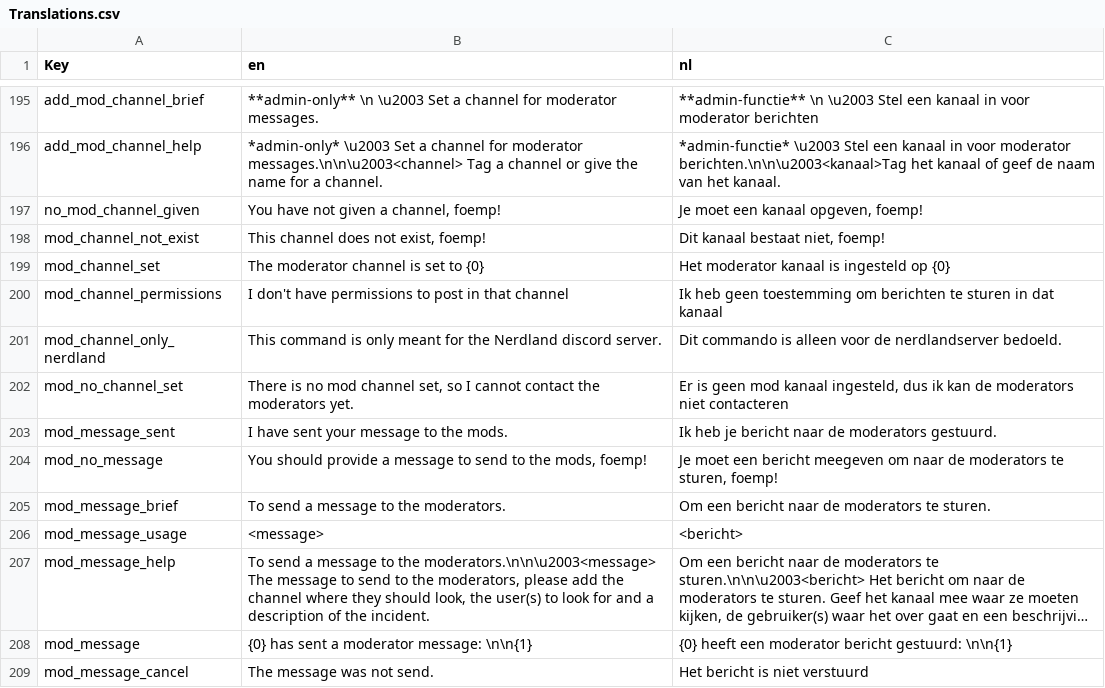
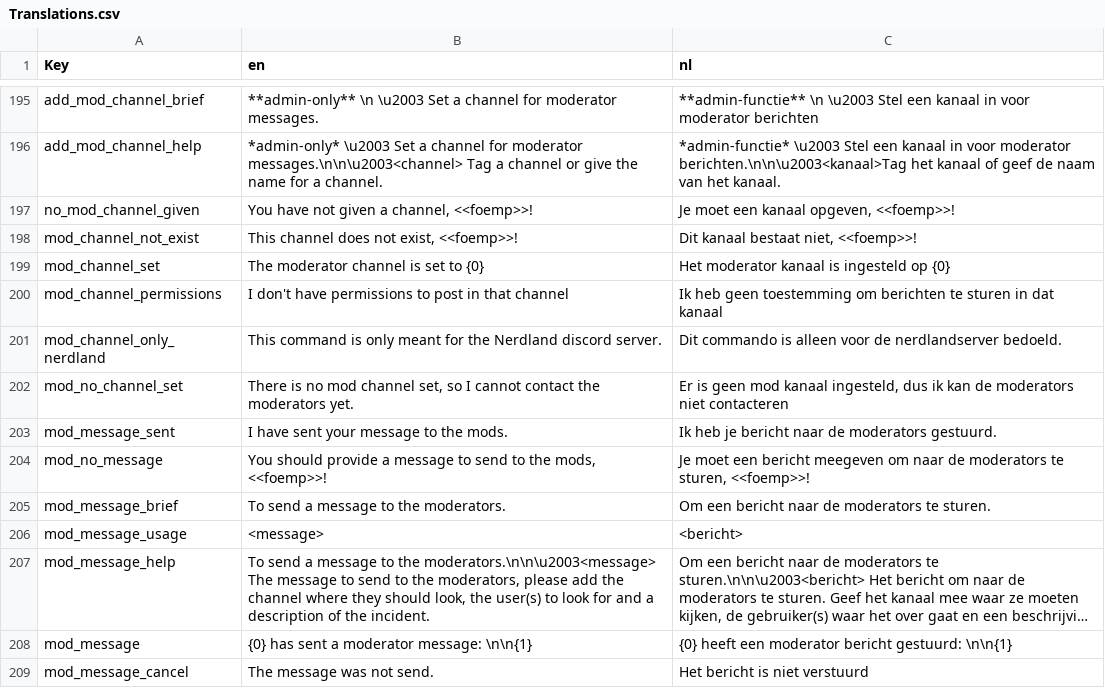
Before and after one commit to nerdland-unofficial-fans/nerdlandbot, a CSV file: nerdlandbot/translations/Translations.csv, drawn as a sheet; only a part is shown, gaps mark what is left out; long unchanged cells end in ….

Commit message:
added missing <<>> to foemps

```diff
--- a/nerdlandbot/translations/Translations.csv
+++ b/nerdlandbot/translations/Translations.csv
@@ -196,4 +196,4 @@
 "add_mod_channel_help","*admin-only* \u2003 Set a channel for moderator messages.\n\n\u2003<channel> Tag a channel or give the name for a channel.","*admin-functie* \u2003 Stel een kanaal in voor moderator berichten.\n\n\u2003<kanaal>Tag het kanaal of geef de naam van het kanaal."
-"no_mod_channel_given","You have not given a channel, foemp!","Je moet een kanaal opgeven, foemp!"
-"mod_channel_not_exist","This channel does not exist, foemp!","Dit kanaal bestaat niet, foemp!"
+"no_mod_channel_given","You have not given a channel, <<foemp>>!","Je moet een kanaal opgeven, <<foemp>>!"
+"mod_channel_not_exist","This channel does not exist, <<foemp>>!","Dit kanaal bestaat niet, <<foemp>>!"
 "mod_channel_set","The moderator channel is set to {0}","Het moderator kanaal is ingesteld op {0}"
@@ -203,3 +203,3 @@
 "mod_message_sent","I have sent your message to the mods.","Ik heb je bericht naar de moderators gestuurd."
-"mod_no_message","You should provide a message to send to the mods, foemp!","Je moet een bericht meegeven om naar de moderators te sturen, foemp!"
+"mod_no_message","You should provide a message to send to the mods, <<foemp>>!","Je moet een bericht meegeven om naar de moderators te sturen, <<foemp>>!"
 "mod_message_brief","To send a message to the moderators.","Om een bericht naar de moderators te sturen."
```
